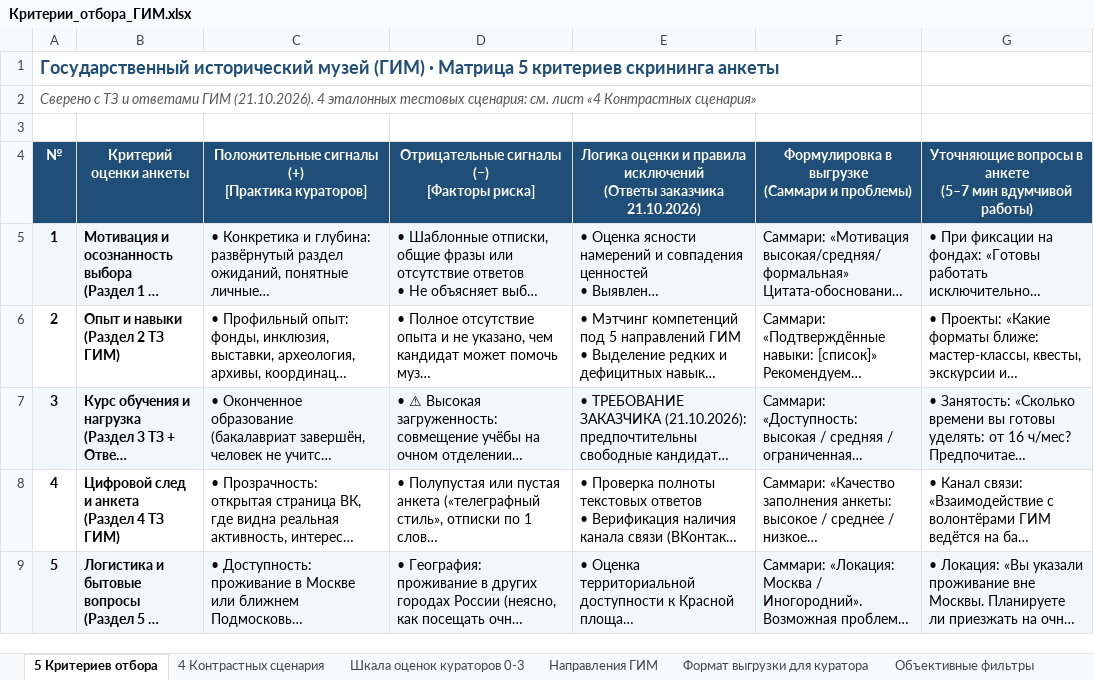
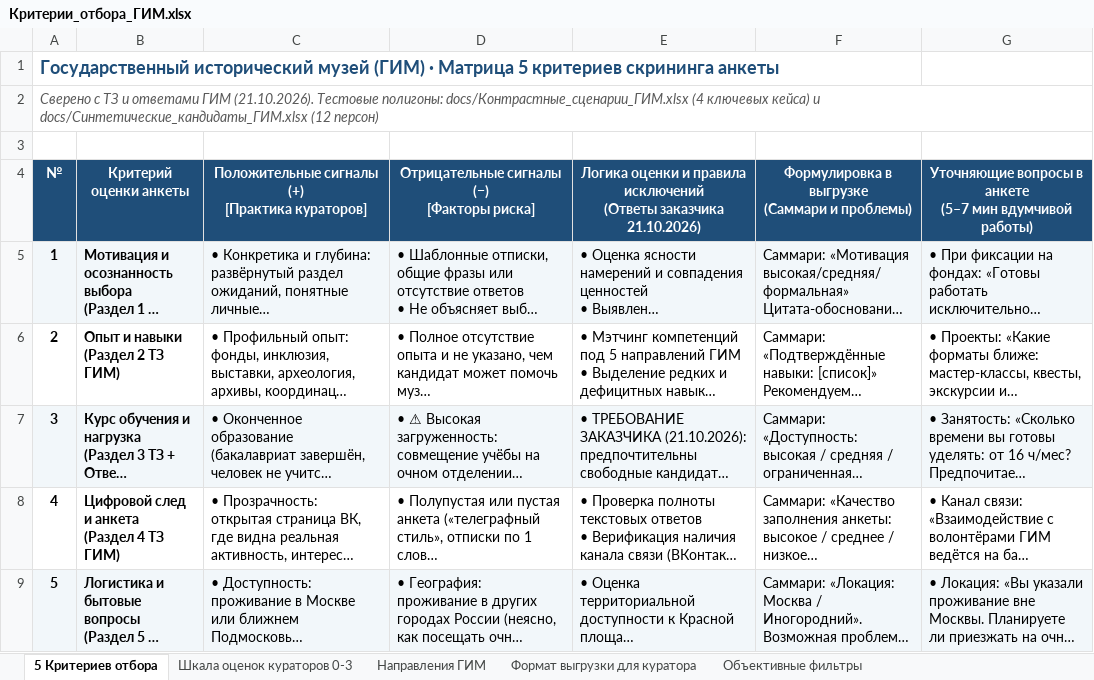
Before and after one commit to Ai-b0ss/code-with-purpose-2-2026, an Excel workbook: docs/Критерии_отбора_ГИМ.xlsx, sheet 5 Критериев отбора, drawn as a sheet; long unchanged cells end in …; values as stored, in another font and other column widths than the file's, no borders; the diff names each change by its address in the sheet, - before the commit and + after, or states it on an @@ line.

```diff
--- a/docs/Критерии_отбора_ГИМ.xlsx (sheet 5 Критериев отбора)
+++ b/docs/Критерии_отбора_ГИМ.xlsx (sheet 5 Критериев отбора)
-sheet tab: 4 Контрастных сценария
-A2: …ГИМ (21.10.2026). 4 эталонных тестовых сценария: см. лист «4 Контрастных сценария»
+A2: …ГИМ (21.10.2026). Тестовые полигоны: docs/Контрастные_сценарии_ГИМ.xlsx (4 ключевых кейса) и docs/Синтетические_кандидаты_ГИМ.xlsx (12 персон)
```
Also changed, not shown: sheet Формат выгрузки для куратора, 2 other files.
